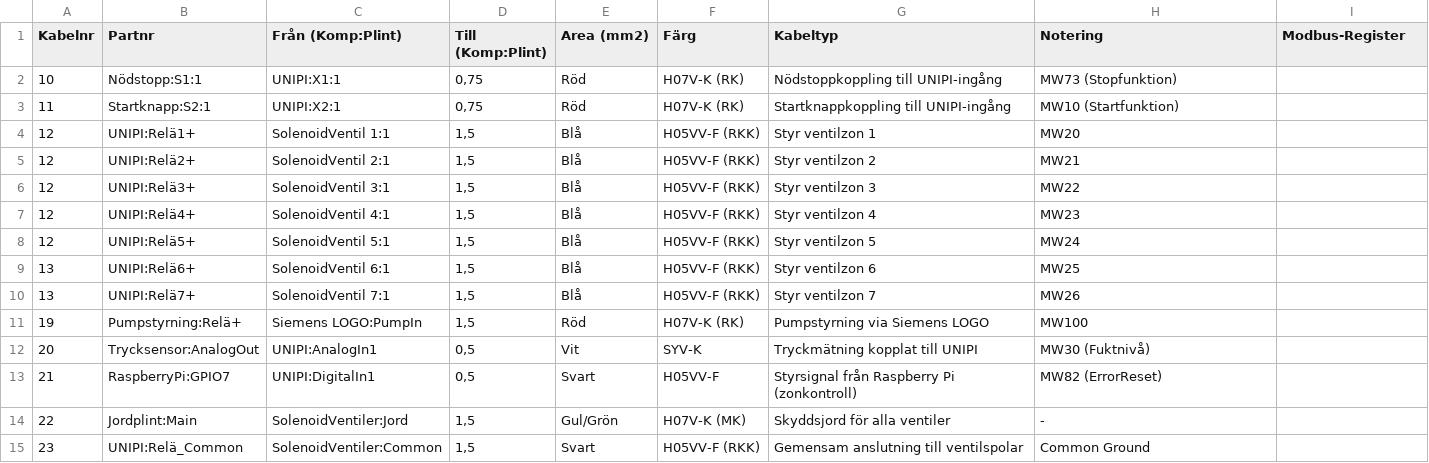
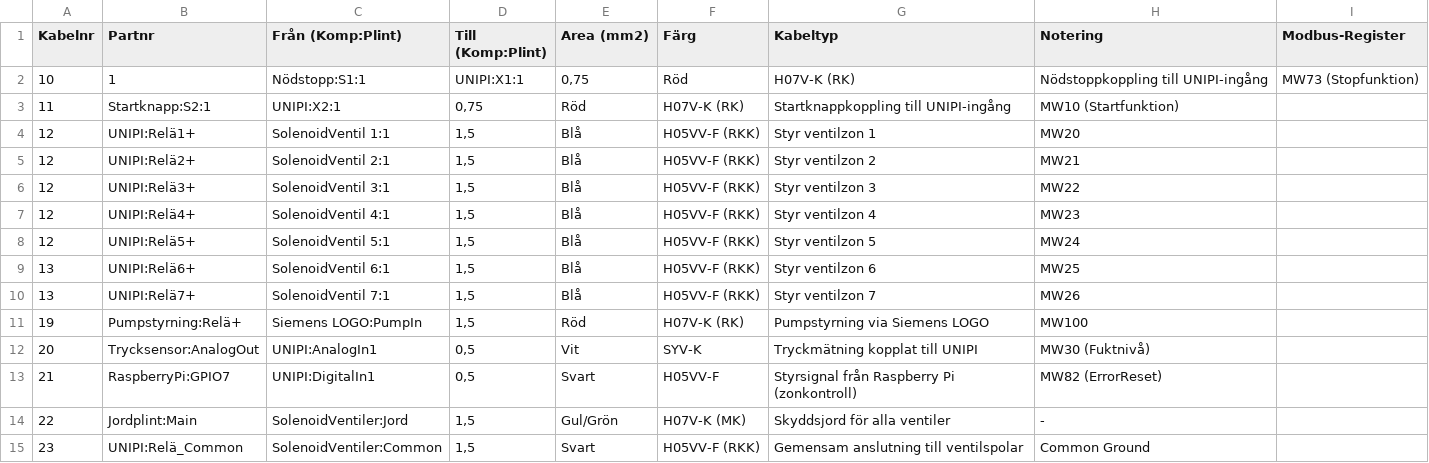
Before and after one commit to erikohliv/fotbollsplan-bevattning, a CSV file: documentation/Förbindningstabell_med_Modbus.csv, drawn as a sheet; removed rows and columns are numbered as before the commit, all else as after; the diff names each change by its address in the sheet, - before the commit and + after, or states it on an @@ line.

Commit message:
Update Förbindningstabell_med_Modbus.csv

```diff
--- a/documentation/Förbindningstabell_med_Modbus.csv
+++ b/documentation/Förbindningstabell_med_Modbus.csv
-row 2: 10 | Nödstopp:S1:1 | UNIPI:X1:1 | 0,75 | Röd | H07V-K (RK) | Nödstoppkoppling till UNIPI-ingång | MW73 (Stopfunktion)
+row 2: 10 | 1 | Nödstopp:S1:1 | UNIPI:X1:1 | 0,75 | Röd | H07V-K (RK) | Nödstoppkoppling till UNIPI-ingång | MW73 (Stopfunktion)
```
